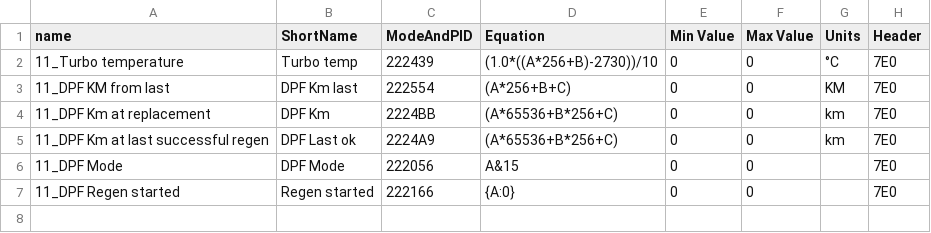
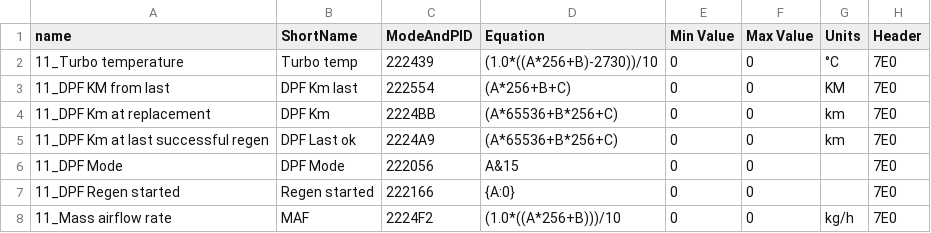
Before and after one commit to faberyx/k9k, a CSV file: pid_2.csv, drawn as a sheet.

Commit message:
Update pid_2.csv

```diff
--- a/pid_2.csv
+++ b/pid_2.csv
@@ -7 +7,2 @@ name,ShortName,ModeAndPID,Equation,Min Value,Max Value,Units,Header
 "11_DPF Regen started","Regen started","222166","{A:0}","0","0","","7E0"
+"11_Mass airflow rate","MAF","2224F2","(1.0*((A*256+B)))/10","0","0","kg/h","7E0"
```
